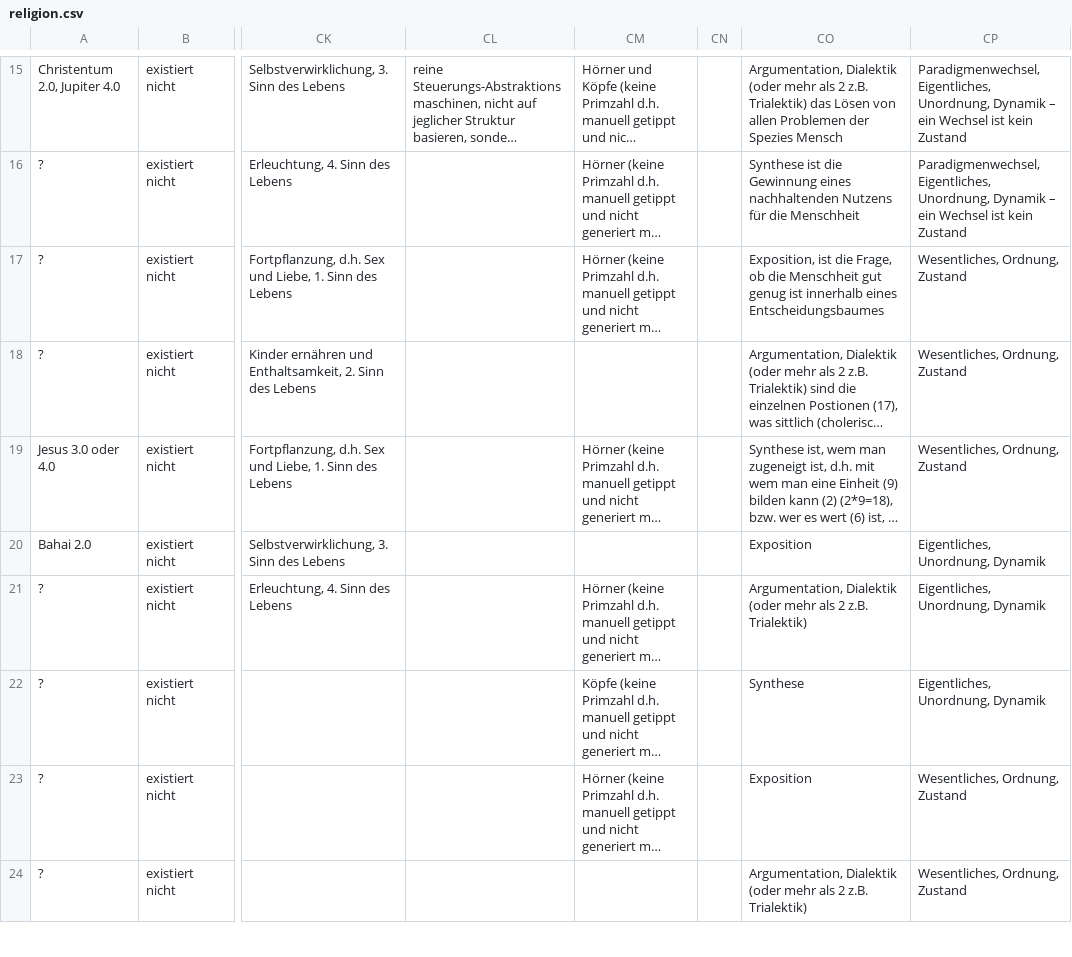
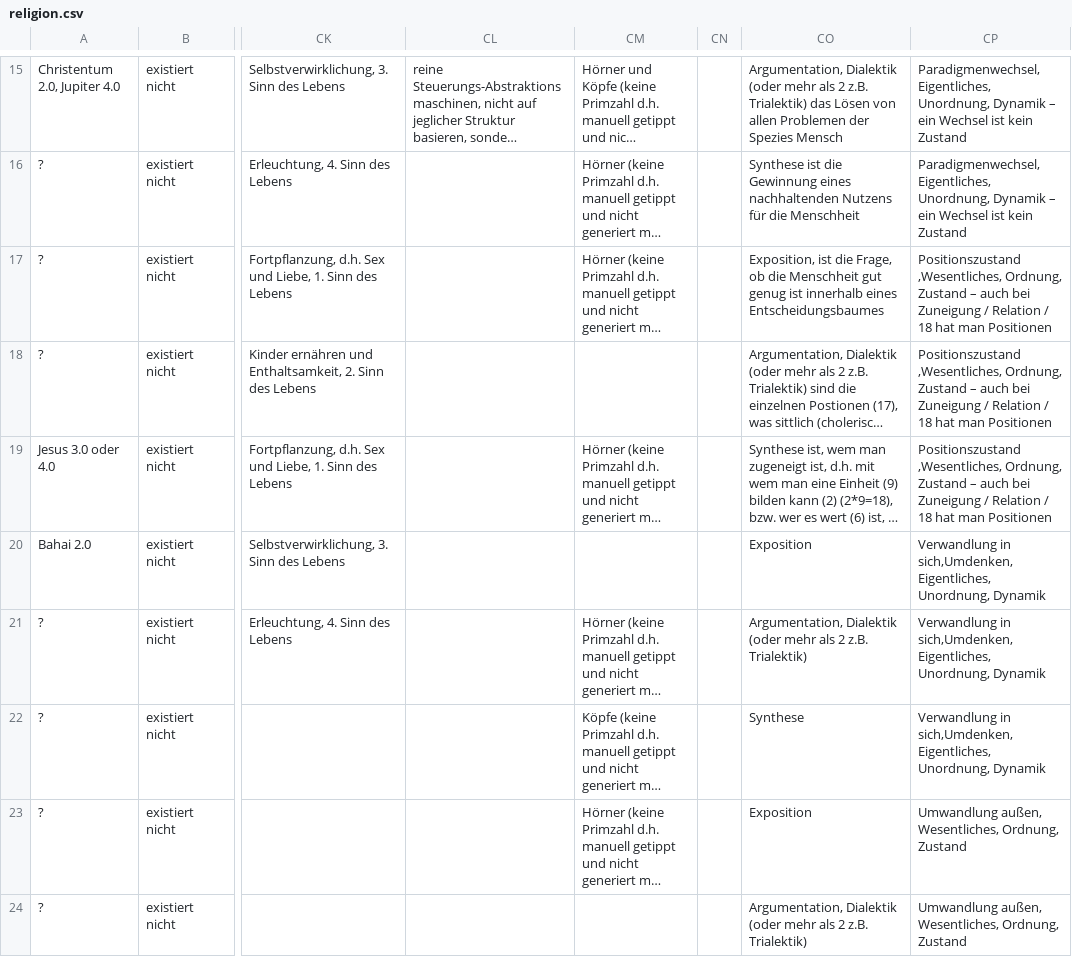
Before and after one commit to githubuser2000/reta-23-07-20, a CSV file: religion.csv, drawn as a sheet; only a part is shown, gaps mark what is left out; long unchanged cells end in …; the diff covers the shown part only; the diff names each change by its address in the sheet, - before the commit and + after, or states it on an @@ line.

Commit message:
3'2 in reli csv

```diff
--- a/religion.csv
+++ b/religion.csv
-CP17:CP19: Wesentliches, Ordnung, Zustand
+CP17:CP19: Positionszustand ,Wesentliches, Ordnung, Zustand – auch bei Zuneigung / Relation / 18 hat man Positionen
-CP20:CP22: Eigentliches, Unordnung,…
+CP20:CP22: Verwandlung in sich,Umdenken, Eigentliches, Unordnung,…
-CP23:CP24: Wesentliches, Ordnung, Zustand
+CP23:CP24: Umwandlung außen, Wesentliches, Ordnung, Zustand
```
Also changed, not shown: 7 edited cells elsewhere in this file.
